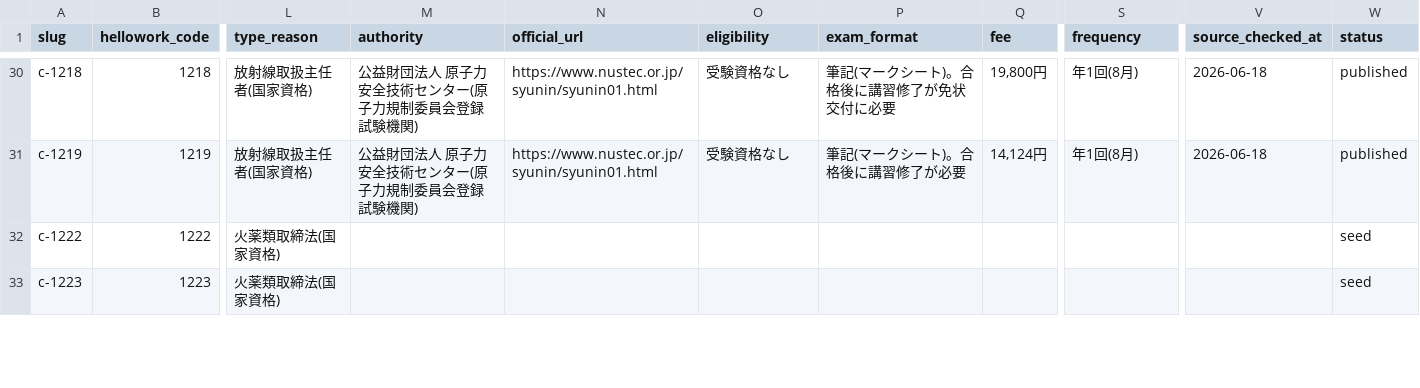
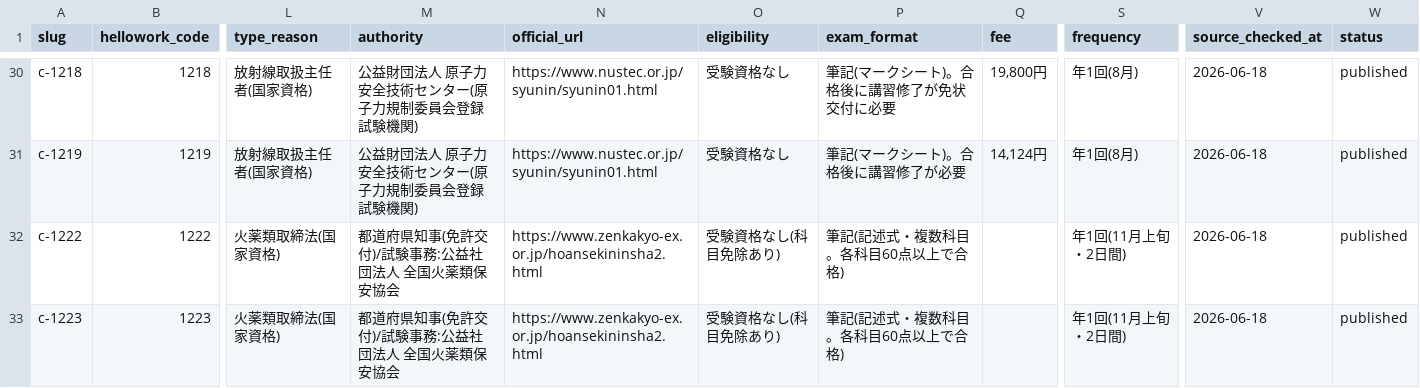
Before and after one commit to takkenshiken2026-sudo/shikaku-master, a CSV file: data/certifications.csv, drawn as a sheet; only a part is shown, gaps mark what is left out; the diff covers the shown part only; the diff names each change by its address in the sheet, - before the commit and + after, or states it on an @@ line.

```diff
--- a/data/certifications.csv
+++ b/data/certifications.csv
-M32:M33 (authority): (empty)
+M32:M33 (authority): 都道府県知事(免許交付)/試験事務:公益社団法人 全国火薬類保安協会
-N32:N33 (official_url): (empty)
+N32:N33 (official_url): https://www.zenkakyo-ex.or.jp/hoansekininsha2.html
-O32:O33 (eligibility): (empty)
+O32:O33 (eligibility): 受験資格なし(科目免除あり)
-P32:P33 (exam_format): (empty)
+P32:P33 (exam_format): 筆記(記述式・複数科目。各科目60点以上で合格)
-S32:S33 (frequency): (empty)
+S32:S33 (frequency): 年1回(11月上旬・2日間)
-V32:V33 (source_checked_at): (empty)
+V32:V33 (source_checked_at): 2026-06-18
-W32:W33 (status): seed
+W32:W33 (status): published
```
Also changed, not shown: 91 edited cells elsewhere in this file, data/overrides.csv, 22 other files.
